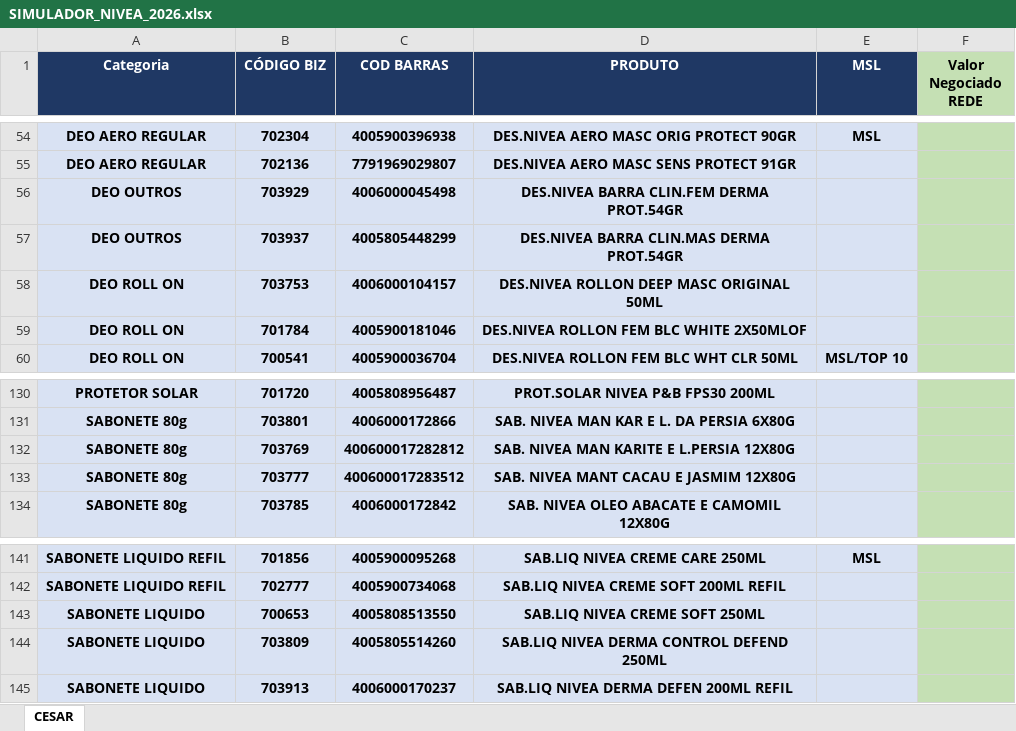
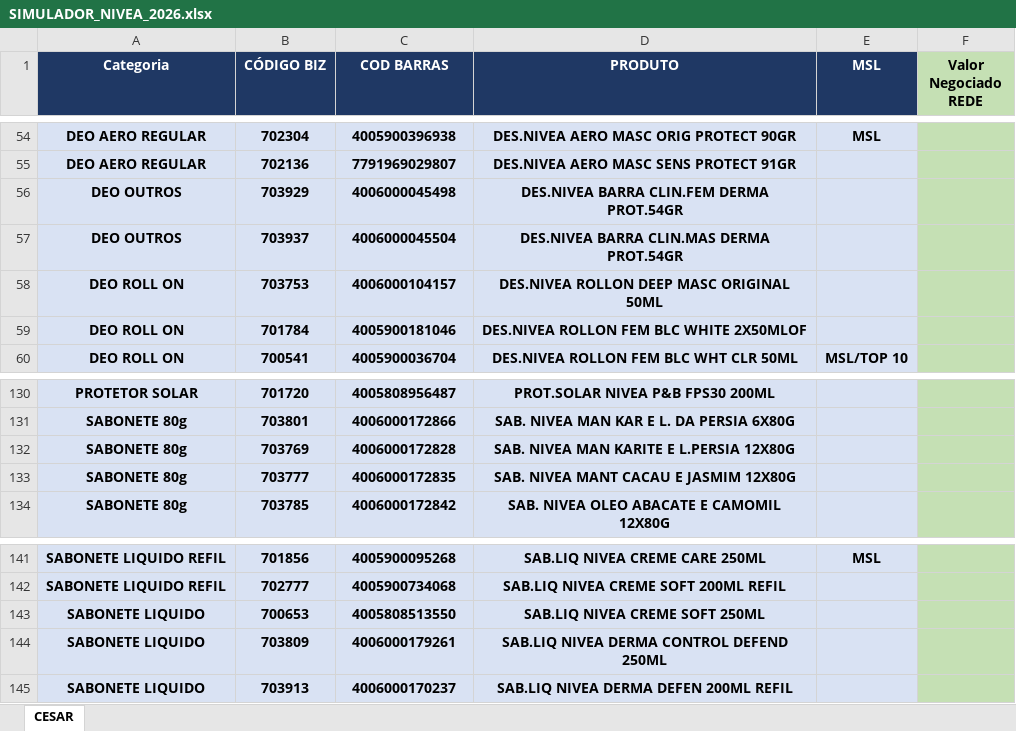
Before and after one commit to Rerimoura/apurainvestimentos, an Excel workbook: SIMULADOR_NIVEA_2026.xlsx, sheet CESAR, drawn as a sheet; only a part is shown, gaps mark what is left out; values as stored, in another font and other column widths than the file's, no borders; conditional formats not drawn; the diff names each change by its address in the sheet, - before the commit and + after, or states it on an @@ line.

Commit message:
Update SIMULADOR_NIVEA_2026.xlsx

```diff
--- a/SIMULADOR_NIVEA_2026.xlsx (sheet CESAR)
+++ b/SIMULADOR_NIVEA_2026.xlsx (sheet CESAR)
-C57 (COD BARRAS): 4005805448299
+C57 (COD BARRAS): 4006000045504
-C132 (COD BARRAS): 400600017282812
+C132 (COD BARRAS): 4006000172828
-C133 (COD BARRAS): 400600017283512
+C133 (COD BARRAS): 4006000172835
-C144 (COD BARRAS): 4005805514260
+C144 (COD BARRAS): 4006000179261
```
